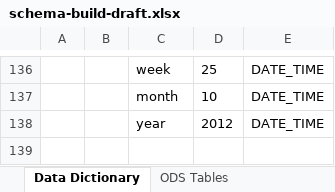
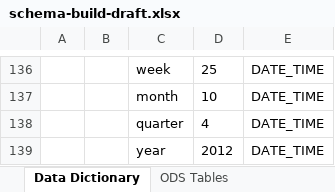
Before and after one commit to LeoArruda/UdacityWeatherReviews, an Excel workbook: schema-build-draft.xlsx, sheet Data Dictionary, drawn as a sheet; only a part is shown, gaps mark what is left out; values as stored, in another font and other column widths than the file's, no borders; the diff names each change by its address in the sheet, - before the commit and + after, or states it on an @@ line.

```diff
--- a/schema-build-draft.xlsx (sheet Data Dictionary)
+++ b/schema-build-draft.xlsx (sheet Data Dictionary)
+row 138:  |  | quarter | 4 | DATE_TIME
```
Also changed, not shown: 2 other files.
